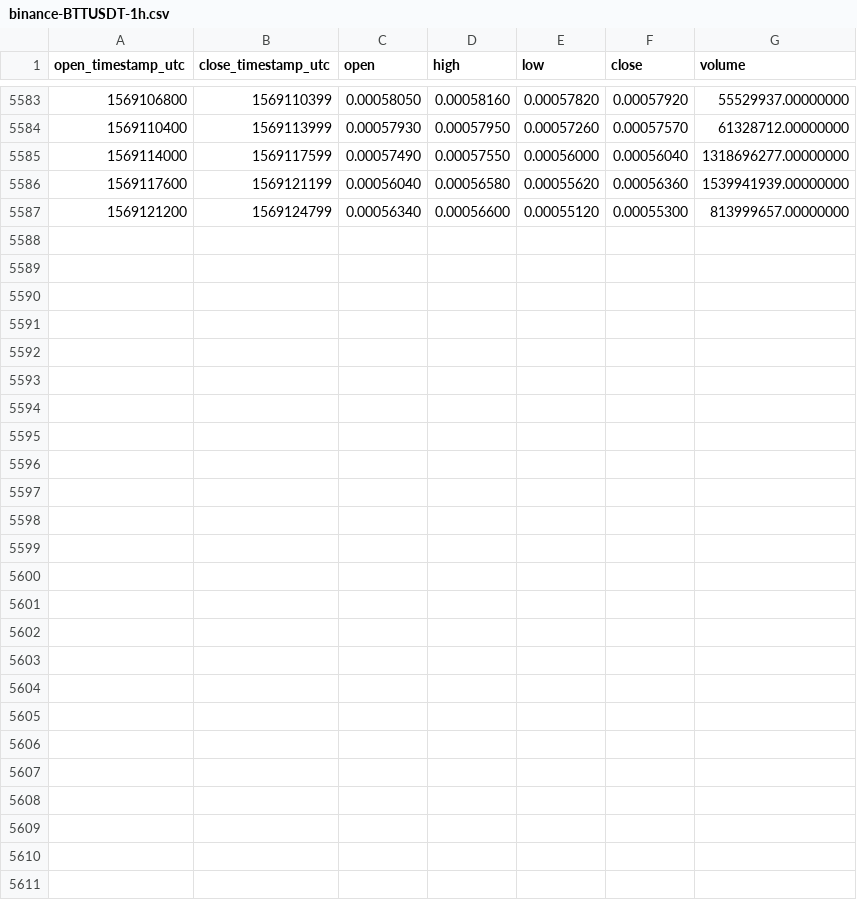
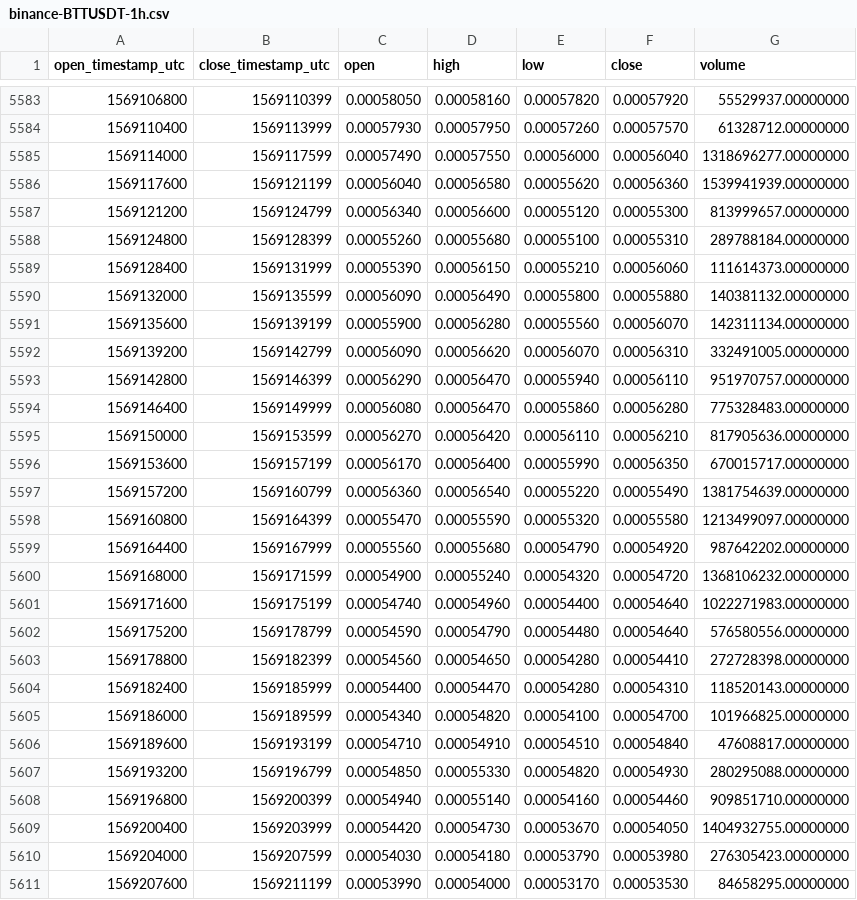
Before and after one commit to cryptobigbro/binance-BTTUSDT, a CSV file: binance-BTTUSDT-1h.csv, drawn as a sheet; only a part is shown, gaps mark what is left out.

Commit message:
Update OHLCV data.

```diff
--- a/binance-BTTUSDT-1h.csv
+++ b/binance-BTTUSDT-1h.csv
@@ -5587 +5587,25 @@ open_timestamp_utc,close_timestamp_utc,open,high,low,close,volume
 1569121200,1569124799,0.00056340,0.00056600,0.00055120,0.00055300,813999657.00000000
+1569124800,1569128399,0.00055260,0.00055680,0.00055100,0.00055310,289788184.00000000
+1569128400,1569131999,0.00055390,0.00056150,0.00055210,0.00056060,111614373.00000000
+1569132000,1569135599,0.00056090,0.00056490,0.00055800,0.00055880,140381132.00000000
+1569135600,1569139199,0.00055900,0.00056280,0.00055560,0.00056070,142311134.00000000
+1569139200,1569142799,0.00056090,0.00056620,0.00056070,0.00056310,332491005.00000000
+1569142800,1569146399,0.00056290,0.00056470,0.00055940,0.00056110,951970757.00000000
+1569146400,1569149999,0.00056080,0.00056470,0.00055860,0.00056280,775328483.00000000
+1569150000,1569153599,0.00056270,0.00056420,0.00056110,0.00056210,817905636.00000000
+1569153600,1569157199,0.00056170,0.00056400,0.00055990,0.00056350,670015717.00000000
+1569157200,1569160799,0.00056360,0.00056540,0.00055220,0.00055490,1381754639.00000000
+1569160800,1569164399,0.00055470,0.00055590,0.00055320,0.00055580,1213499097.00000000
+1569164400,1569167999,0.00055560,0.00055680,0.00054790,0.00054920,987642202.00000000
+1569168000,1569171599,0.00054900,0.00055240,0.00054320,0.00054720,1368106232.00000000
+1569171600,1569175199,0.00054740,0.00054960,0.00054400,0.00054640,1022271983.00000000
+1569175200,1569178799,0.00054590,0.00054790,0.00054480,0.00054640,576580556.00000000
+1569178800,1569182399,0.00054560,0.00054650,0.00054280,0.00054410,272728398.00000000
+1569182400,1569185999,0.00054400,0.00054470,0.00054280,0.00054310,118520143.00000000
+1569186000,1569189599,0.00054340,0.00054820,0.00054100,0.00054700,101966825.00000000
+1569189600,1569193199,0.00054710,0.00054910,0.00054510,0.00054840,47608817.00000000
+1569193200,1569196799,0.00054850,0.00055330,0.00054820,0.00054930,280295088.00000000
+1569196800,1569200399,0.00054940,0.00055140,0.00054160,0.00054460,909851710.00000000
+1569200400,1569203999,0.00054420,0.00054730,0.00053670,0.00054050,1404932755.00000000
+1569204000,1569207599,0.00054030,0.00054180,0.00053790,0.00053980,276305423.00000000
+1569207600,1569211199,0.00053990,0.00054000,0.00053170,0.00053530,84658295.00000000
```
Also changed, not shown: binance-BTTUSDT-1d.csv.
